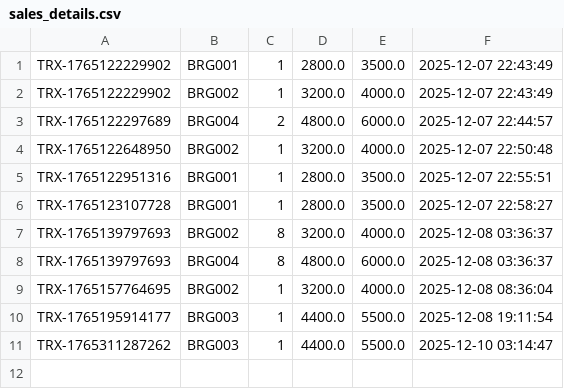
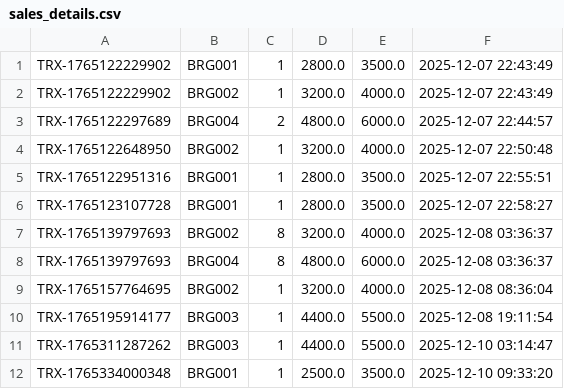
Before and after one commit to laksamanaap/pos, a CSV file: sales_details.csv, drawn as a sheet; the diff names each change by its address in the sheet, - before the commit and + after, or states it on an @@ line.

```diff
--- a/sales_details.csv
+++ b/sales_details.csv
+row 12: TRX-1765334000348 | BRG001 | 1 | 2500.0 | 3500.0 | 2025-12-10 09:33:20
```
Also changed, not shown: sales.csv, 6 other files.
